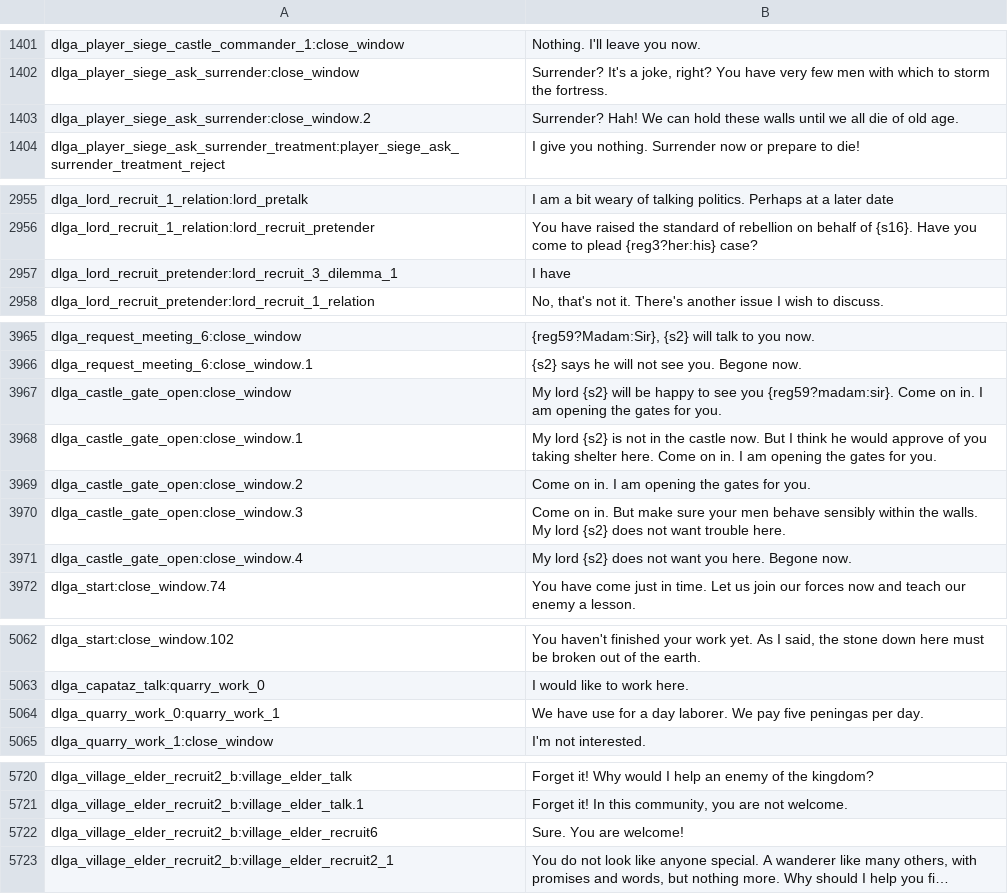
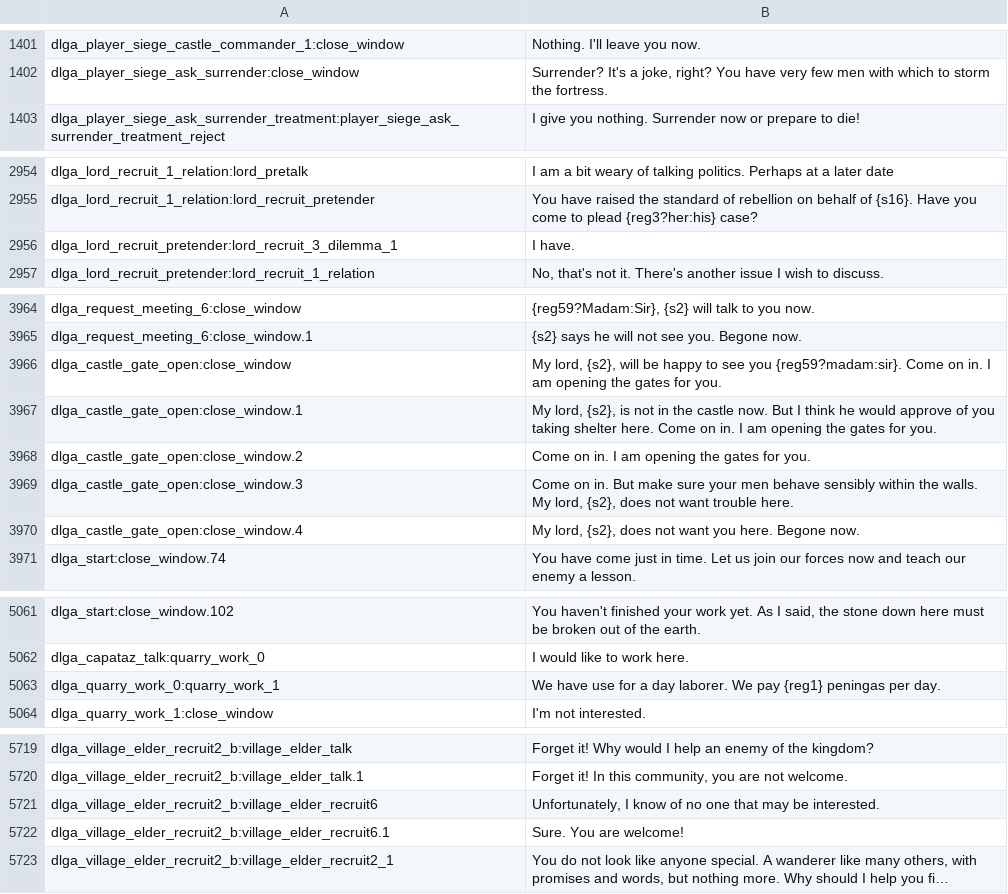
Before and after one commit to 21garam/MB_VikingConquest_R_en, a CSV file: dialogs.csv, drawn as a sheet; only a part is shown, gaps mark what is left out; long unchanged cells end in …; removed rows and columns are numbered as before the commit, all else as after; the diff covers the shown part only; the diff names each change by its address in the sheet, - before the commit and + after, or states it on an @@ line.

```diff
--- a/dialogs.csv
+++ b/dialogs.csv
-row 1403: dlga_player_siege_ask_surrender:close_window.2 | Surrender? Hah! We can hold these walls until we all die of old age.
-B2956: I have
+B2956: I have.
-B3966: My lord {s2} will be…
+B3966: My lord, {s2}, will be…
-B3967: My lord {s2} is not…
+B3967: My lord, {s2}, is not…
-B3969: …walls. My lord {s2} does not…
+B3969: …walls. My lord, {s2}, does not…
-B3970: My lord {s2} does not…
+B3970: My lord, {s2}, does not…
-B5063: …We pay five peningas per…
+B5063: …We pay {reg1} peningas per…
-B5721: Sure. You are welcome!
+B5721: Unfortunately, I know of no one that may be interested.
+row 5722: dlga_village_elder_recruit2_b:village_elder_recruit6.1 | Sure. You are welcome!
```
Also changed, not shown: 3 edited cells elsewhere in this file, game_menus.csv, item_kinds.csv, 4 other files.
